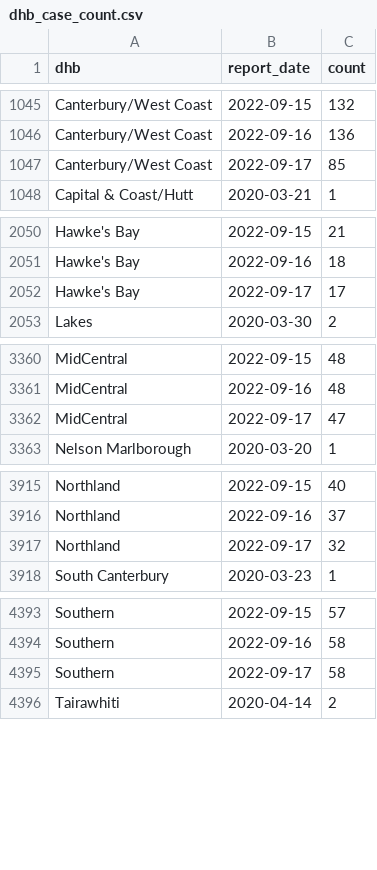
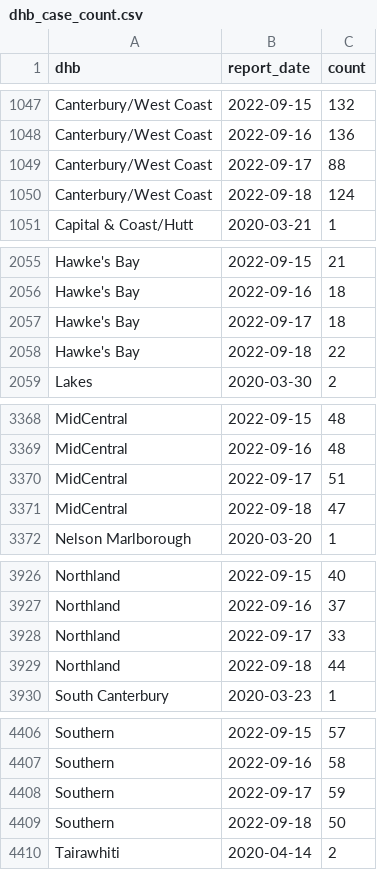
Before and after one commit to harkanwals/cdm, a CSV file: data/csvs/dhb_case_count.csv, drawn as a sheet; only a part is shown, gaps mark what is left out; the diff covers the shown part only.

```diff
--- a/data/csvs/dhb_case_count.csv
+++ b/data/csvs/dhb_case_count.csv
@@ -1046,3 +1048,4 @@ Canterbury/West Coast,2022-09-15,132
 Canterbury/West Coast,2022-09-16,136
-Canterbury/West Coast,2022-09-17,85
+Canterbury/West Coast,2022-09-17,88
+Canterbury/West Coast,2022-09-18,124
 Capital & Coast/Hutt,2020-03-21,1
@@ -2051,3 +2056,4 @@ Hawke's Bay,2022-09-15,21
 Hawke's Bay,2022-09-16,18
-Hawke's Bay,2022-09-17,17
+Hawke's Bay,2022-09-17,18
+Hawke's Bay,2022-09-18,22
 Lakes,2020-03-30,2
@@ -3361,3 +3369,4 @@ MidCentral,2022-09-15,48
 MidCentral,2022-09-16,48
-MidCentral,2022-09-17,47
+MidCentral,2022-09-17,51
+MidCentral,2022-09-18,47
 Nelson Marlborough,2020-03-20,1
@@ -3916,3 +3927,4 @@ Northland,2022-09-15,40
 Northland,2022-09-16,37
-Northland,2022-09-17,32
+Northland,2022-09-17,33
+Northland,2022-09-18,44
 South Canterbury,2020-03-23,1
@@ -4394,3 +4407,4 @@ Southern,2022-09-15,57
 Southern,2022-09-16,58
-Southern,2022-09-17,58
+Southern,2022-09-17,59
+Southern,2022-09-18,50
 Tairawhiti,2020-04-14,2
```
Also changed, not shown: 15 added rows and 8 edited cells elsewhere in this file, 1 other file.
